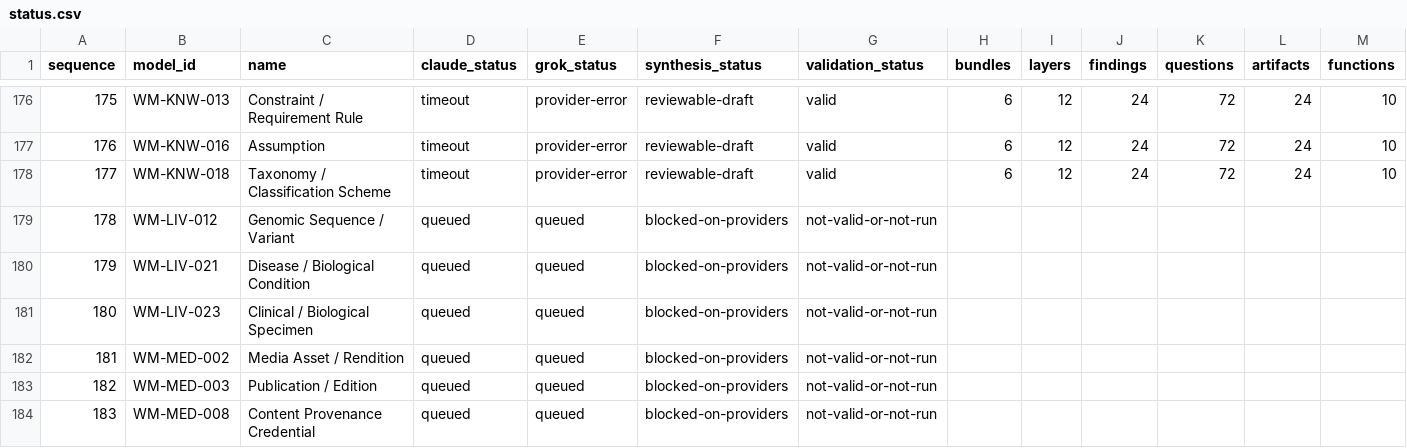
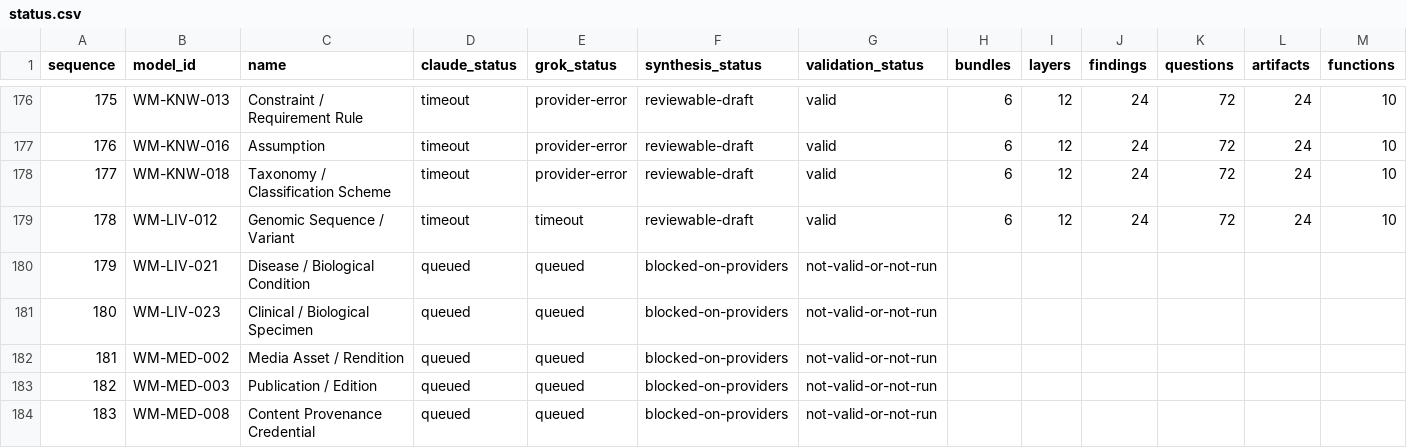
Before and after one commit to ver-cy/world-models, a CSV file: research/status.csv, drawn as a sheet; only a part is shown, gaps mark what is left out.

Commit message:
publish WM-LIV-012 genomic sequence variant

```diff
--- a/research/status.csv
+++ b/research/status.csv
@@ -178,3 +178,3 @@ sequence,model_id,name,claude_status,grok_status,synthesis_status,validation_sta
 177,WM-KNW-018,Taxonomy / Classification Scheme,timeout,provider-error,reviewable-draft,valid,6,12,24,72,24,10
-178,WM-LIV-012,Genomic Sequence / Variant,queued,queued,blocked-on-providers,not-valid-or-not-run,,,,,,
+178,WM-LIV-012,Genomic Sequence / Variant,timeout,timeout,reviewable-draft,valid,6,12,24,72,24,10
 179,WM-LIV-021,Disease / Biological Condition,queued,queued,blocked-on-providers,not-valid-or-not-run,,,,,,
```
Also changed, not shown: 23 other files.
